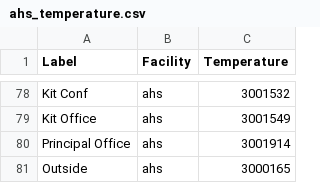
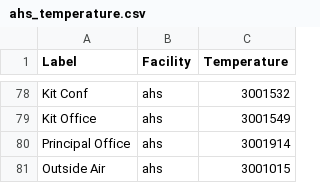
Before and after one commit to navkal/bgt, a CSV file: csv/ahs_temperature.csv, drawn as a sheet; only a part is shown, gaps mark what is left out; removed rows and columns are numbered as before the commit, all else as after; the diff names each change by its address in the sheet, - before the commit and + after, or states it on an @@ line.

```diff
--- a/csv/ahs_temperature.csv
+++ b/csv/ahs_temperature.csv
-row 81: Outside | ahs | 3000165
+row 81: Outside Air | ahs | 3001015
```
